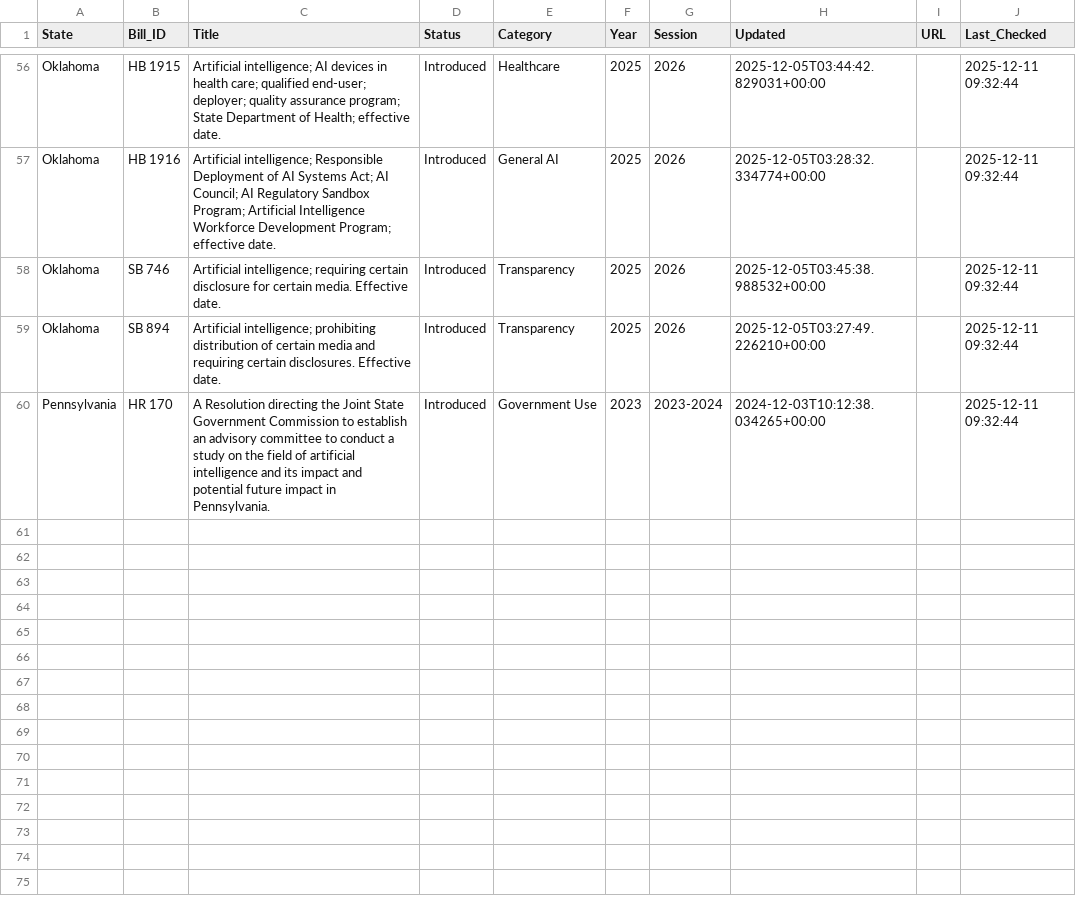
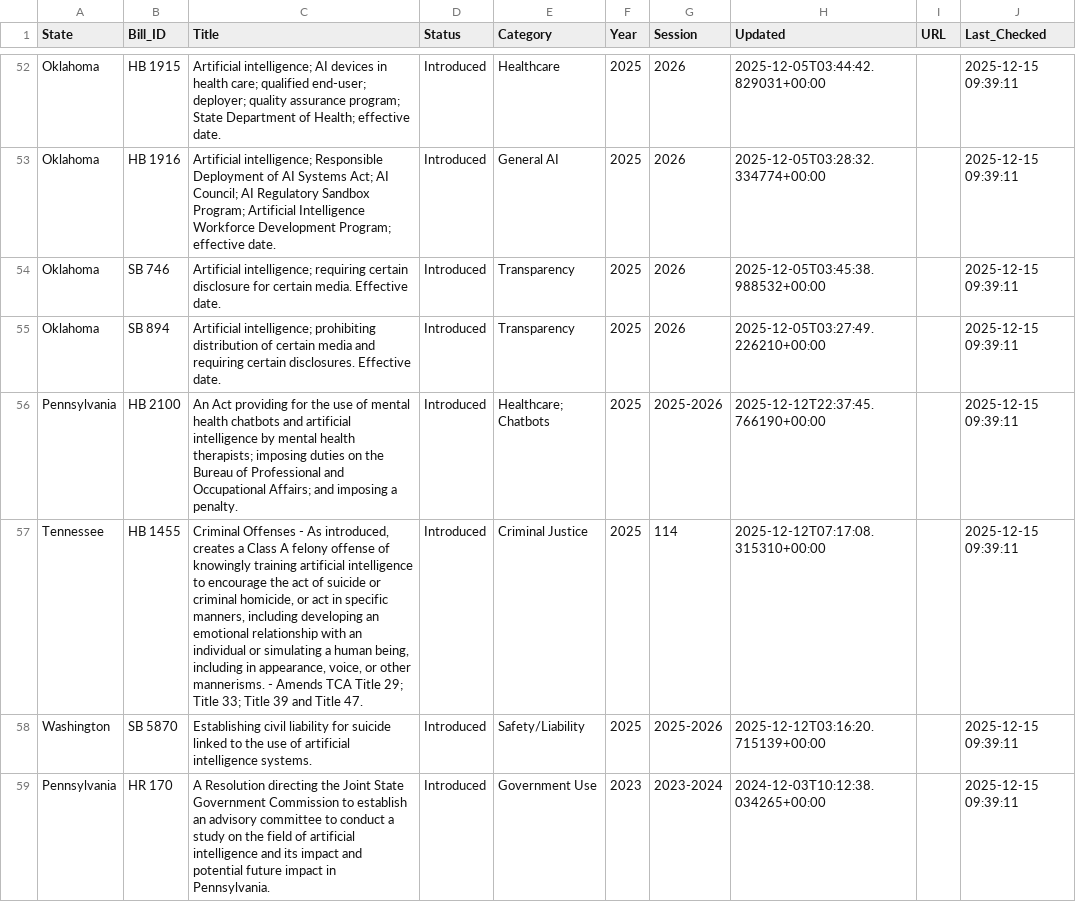
Before and after one commit to nikzei/state-ai-legislation-tracker, a CSV file: data/ai_legislation_bills.csv, drawn as a sheet; only a part is shown, gaps mark what is left out; addresses are those after the commit; the diff covers the shown part only; the diff names each change by its address in the sheet, - before the commit and + after, or states it on an @@ line.

```diff
--- a/data/ai_legislation_bills.csv
+++ b/data/ai_legislation_bills.csv
-J52:J55 (Last_Checked): 2025-12-11 09:32:44
+J52:J55 (Last_Checked): 2025-12-15 09:39:11
+row 56: Pennsylvania | HB 2100 | An Act providing for the use of mental health chatbots and artificial intelligence by mental health therapists; imposing duties on the Bureau of Professional and Occupational Affairs; and imposing a penalty. | Introduced | Healthcare; Chatbots | 2025 | 2025-2026 | 2025-12-12T22:37:45.766190+00:00 |  | 2025-12-15 09:39:11
+row 57: Tennessee | HB 1455 | Criminal Offenses - As introduced, creates a Class A felony offense of knowingly training artificial intelligence to encourage the act of suicide or criminal homicide, or act in specific manners, including developing an emotional relationship with an individual or simulating a human being, including in appearance, voice, or other mannerisms. - Amends TCA Title 29; Title 33; Title 39 and Title 47. | Introduced | Criminal Justice | 2025 | 114 | 2025-12-12T07:17:08.315310+00:00 |  | 2025-12-15 09:39:11
+row 58: Washington | SB 5870 | Establishing civil liability for suicide linked to the use of artificial intelligence systems. | Introduced | Safety/Liability | 2025 | 2025-2026 | 2025-12-12T03:16:20.715139+00:00 |  | 2025-12-15 09:39:11
-J59 (Last_Checked): 2025-12-11 09:32:44
+J59 (Last_Checked): 2025-12-15 09:39:11
```
Also changed, not shown: 4 added rows, 8 removed rows and 52 edited cells elsewhere in this file, data/ai_legislation_summary.csv.
